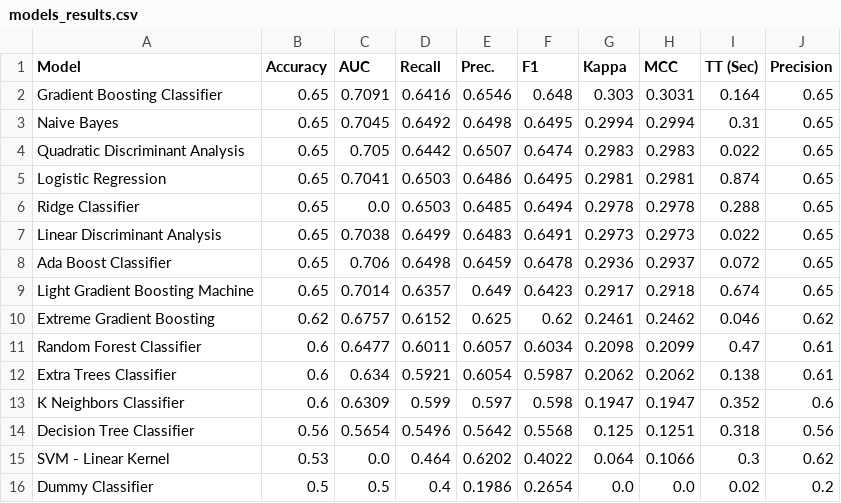
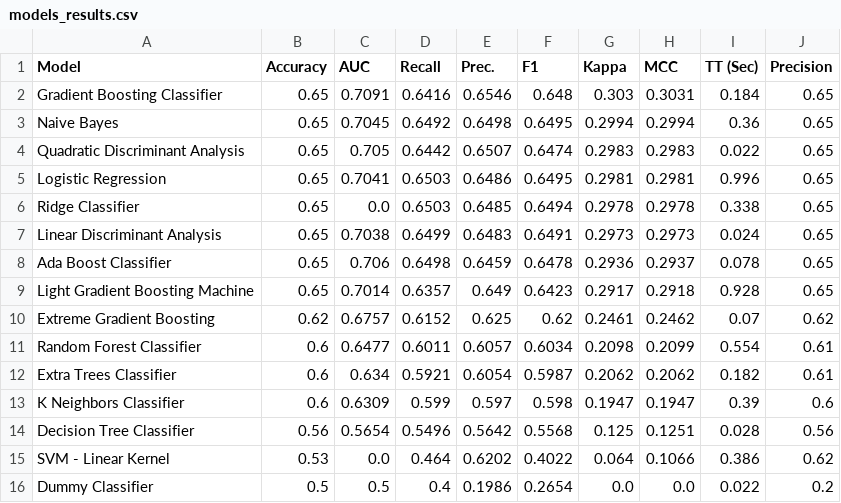
Before and after one commit to yannick-yf/foreshadwownba-dvc-ml-pipeline, a CSV file: data/processed/models_results.csv, drawn as a sheet.

```diff
--- a/data/processed/models_results.csv
+++ b/data/processed/models_results.csv
@@ -1,16 +1,16 @@
 Model,Accuracy,AUC,Recall,Prec.,F1,Kappa,MCC,TT (Sec),Precision
-Gradient Boosting Classifier,0.65,0.7091,0.6416,0.6546,0.648,0.303,0.3031,0.164,0.65
-Naive Bayes,0.65,0.7045,0.6492,0.6498,0.6495,0.2994,0.2994,0.31,0.65
+Gradient Boosting Classifier,0.65,0.7091,0.6416,0.6546,0.648,0.303,0.3031,0.184,0.65
+Naive Bayes,0.65,0.7045,0.6492,0.6498,0.6495,0.2994,0.2994,0.36,0.65
 Quadratic Discriminant Analysis,0.65,0.705,0.6442,0.6507,0.6474,0.2983,0.2983,0.022,0.65
-Logistic Regression,0.65,0.7041,0.6503,0.6486,0.6495,0.2981,0.2981,0.874,0.65
-Ridge Classifier,0.65,0.0,0.6503,0.6485,0.6494,0.2978,0.2978,0.288,0.65
-Linear Discriminant Analysis,0.65,0.7038,0.6499,0.6483,0.6491,0.2973,0.2973,0.022,0.65
-Ada Boost Classifier,0.65,0.706,0.6498,0.6459,0.6478,0.2936,0.2937,0.072,0.65
-Light Gradient Boosting Machine,0.65,0.7014,0.6357,0.649,0.6423,0.2917,0.2918,0.674,0.65
-Extreme Gradient Boosting,0.62,0.6757,0.6152,0.625,0.62,0.2461,0.2462,0.046,0.62
-Random Forest Classifier,0.6,0.6477,0.6011,0.6057,0.6034,0.2098,0.2099,0.47,0.61
-Extra Trees Classifier,0.6,0.634,0.5921,0.6054,0.5987,0.2062,0.2062,0.138,0.61
-K Neighbors Classifier,0.6,0.6309,0.599,0.597,0.598,0.1947,0.1947,0.352,0.6
-Decision Tree Classifier,0.56,0.5654,0.5496,0.5642,0.5568,0.125,0.1251,0.318,0.56
-SVM - Linear Kernel,0.53,0.0,0.464,0.6202,0.4022,0.064,0.1066,0.3,0.62
-Dummy Classifier,0.5,0.5,0.4,0.1986,0.2654,0.0,0.0,0.02,0.2
+Logistic Regression,0.65,0.7041,0.6503,0.6486,0.6495,0.2981,0.2981,0.996,0.65
+Ridge Classifier,0.65,0.0,0.6503,0.6485,0.6494,0.2978,0.2978,0.338,0.65
+Linear Discriminant Analysis,0.65,0.7038,0.6499,0.6483,0.6491,0.2973,0.2973,0.024,0.65
+Ada Boost Classifier,0.65,0.706,0.6498,0.6459,0.6478,0.2936,0.2937,0.078,0.65
+Light Gradient Boosting Machine,0.65,0.7014,0.6357,0.649,0.6423,0.2917,0.2918,0.928,0.65
+Extreme Gradient Boosting,0.62,0.6757,0.6152,0.625,0.62,0.2461,0.2462,0.07,0.62
+Random Forest Classifier,0.6,0.6477,0.6011,0.6057,0.6034,0.2098,0.2099,0.554,0.61
+Extra Trees Classifier,0.6,0.634,0.5921,0.6054,0.5987,0.2062,0.2062,0.182,0.61
+K Neighbors Classifier,0.6,0.6309,0.599,0.597,0.598,0.1947,0.1947,0.39,0.6
+Decision Tree Classifier,0.56,0.5654,0.5496,0.5642,0.5568,0.125,0.1251,0.028,0.56
+SVM - Linear Kernel,0.53,0.0,0.464,0.6202,0.4022,0.064,0.1066,0.386,0.62
+Dummy Classifier,0.5,0.5,0.4,0.1986,0.2654,0.0,0.0,0.022,0.2
```
Also changed, not shown: 10 other files.
